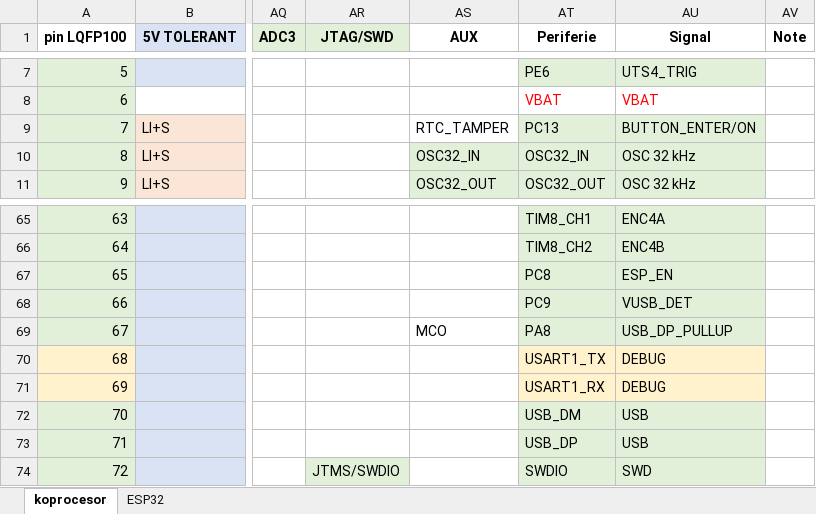
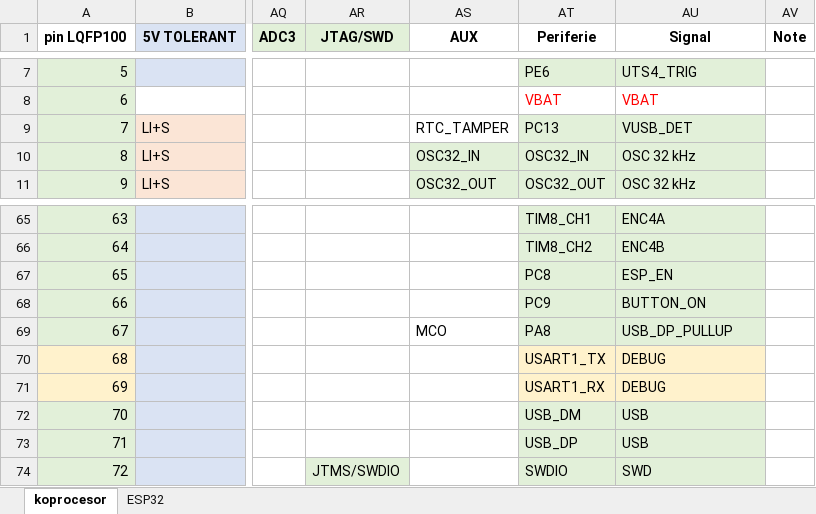
Before and after one commit to RoboticsBrno/RB3204-RBCX, an Excel workbook: ele/MainBoard/pinout.xlsx, sheet koprocesor, drawn as a sheet; only a part is shown, gaps mark what is left out; values as stored, in another font and other column widths than the file's, no borders; the diff names each change by its address in the sheet, - before the commit and + after, or states it on an @@ line.

Commit message:
MainBoard: Compete USB, swap VUSB_DET and BUTTON_ON, all parts on board

```diff
--- a/ele/MainBoard/pinout.xlsx (sheet koprocesor)
+++ b/ele/MainBoard/pinout.xlsx (sheet koprocesor)
-AU9 (Signal): BUTTON_ENTER/ON
+AU9 (Signal): VUSB_DET
-AU68 (Signal): VUSB_DET
+AU68 (Signal): BUTTON_ON
```
Also changed, not shown: 3 other files.
